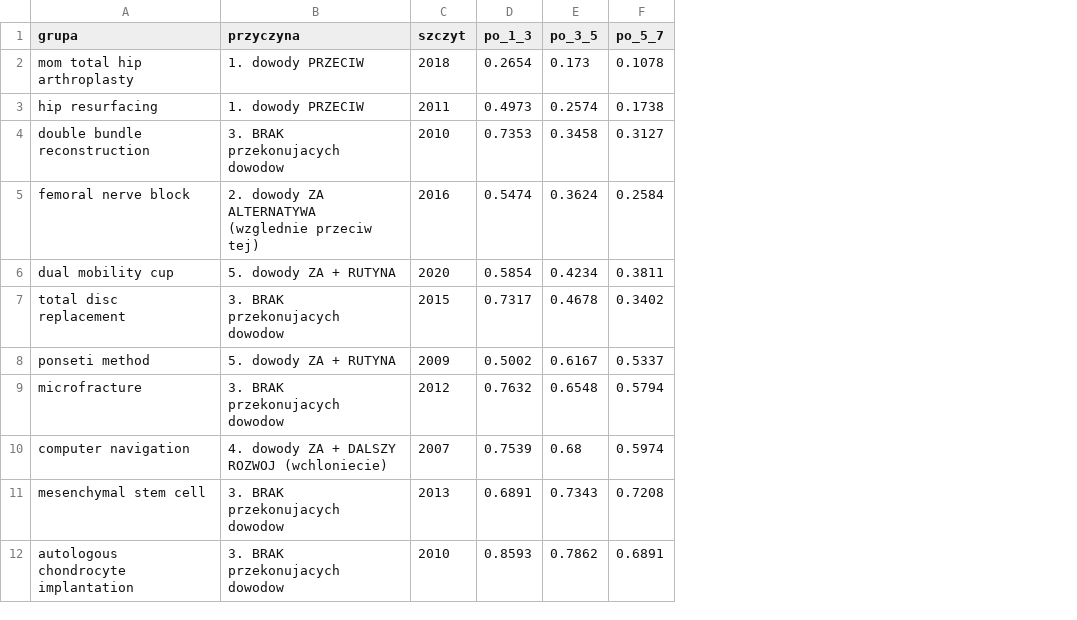
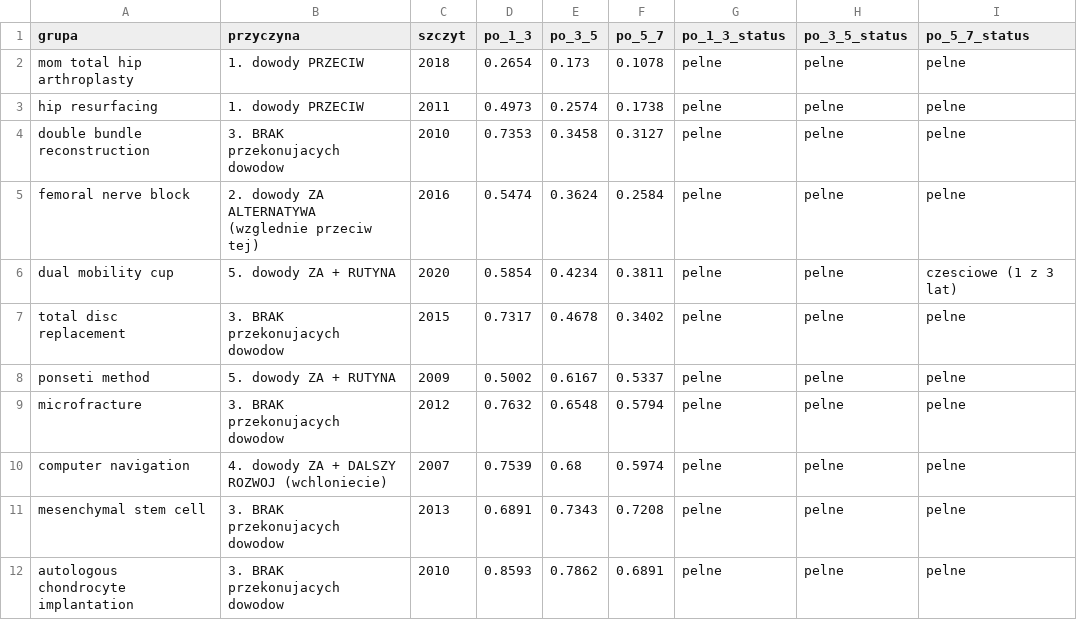
Before and after one commit to P-Czum/ortho-tech-diffusion, a CSV file: data/processed/trwalosc_wzgledna_54.csv, drawn as a sheet; the diff names each change by its address in the sheet, - before the commit and + after, or states it on an @@ line.

```diff
--- a/data/processed/trwalosc_wzgledna_54.csv
+++ b/data/processed/trwalosc_wzgledna_54.csv
+column G (po_1_3_status), rows 2-12: all pelne
+column H (po_3_5_status), rows 2-12: all pelne
+column I (po_5_7_status), rows 2-12: pelne | pelne | pelne | pelne | czesciowe (1 z 3 lat) | pelne | pelne | pelne | pelne | pelne | pelne
```
Also changed, not shown: 26 other files.
